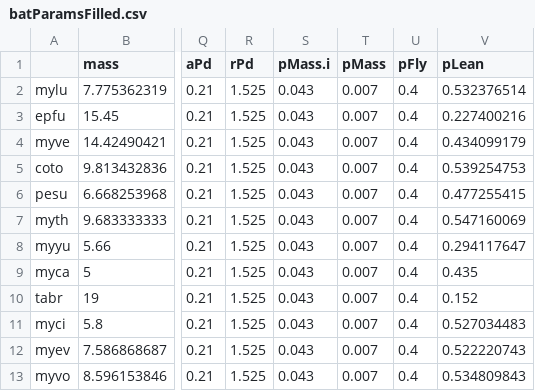
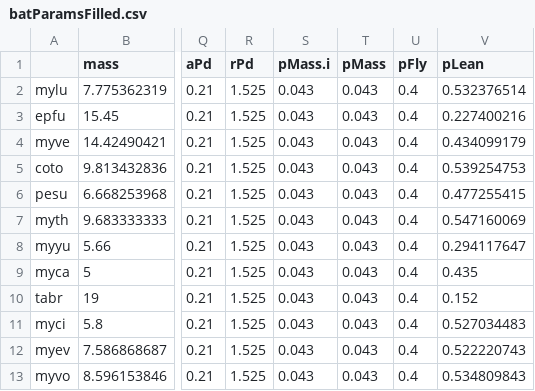
Before and after one commit to cghaase/batwintor-1, a CSV file: data-raw/batParamsFilled.csv, drawn as a sheet; only a part is shown, gaps mark what is left out; the diff names each change by its address in the sheet, - before the commit and + after, or states it on an @@ line.

```diff
--- a/data-raw/batParamsFilled.csv
+++ b/data-raw/batParamsFilled.csv
-T2:T13 (pMass): 0.007
+T2:T13 (pMass): 0.043
```
Also changed, not shown: 8 other files.
